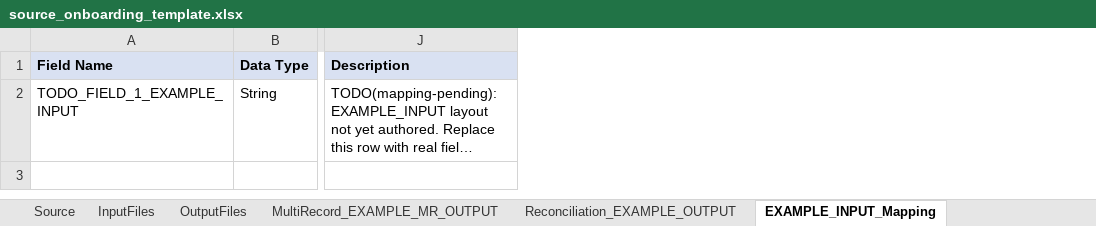
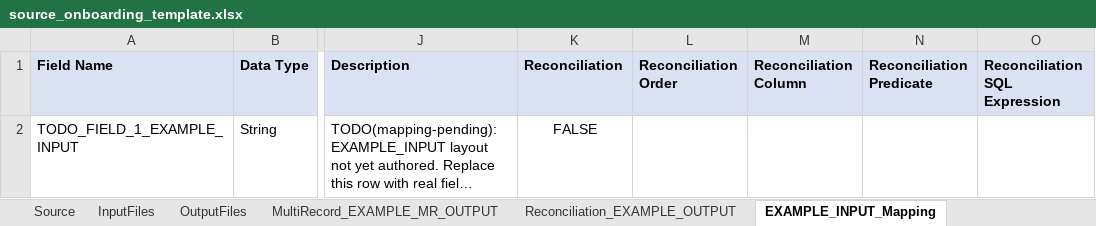
Before and after one commit to buddy-k23/cm3-batch-automations, an Excel workbook: templates/source_onboarding_template.xlsx, sheet EXAMPLE_INPUT_Mapping, drawn as a sheet; only a part is shown, gaps mark what is left out; long unchanged cells end in …; values as stored, in another font and other column widths than the file's, no borders; the diff names each change by its address in the sheet, - before the commit and + after, or states it on an @@ line.

```diff
--- a/templates/source_onboarding_template.xlsx (sheet EXAMPLE_INPUT_Mapping)
+++ b/templates/source_onboarding_template.xlsx (sheet EXAMPLE_INPUT_Mapping)
+column K (Reconciliation), row 2: FALSE
+column L (Reconciliation Order), empty
+column M (Reconciliation Column), empty
+column N (Reconciliation Predicate), empty
+column O (Reconciliation SQL Expression), empty
```
Also changed, not shown: sheet EXAMPLE_OUTPUT_Mapping, sheet EXAMPLE_MR_~TPUT_DETAIL_Mapping, sheet EXAMPLE_MR_~ATCH_HEADER_Mapping, sheet Reconciliation_EXAMPLE_OUTPUT, templates/SHAW_onboarding.xlsx, 9 other files.
